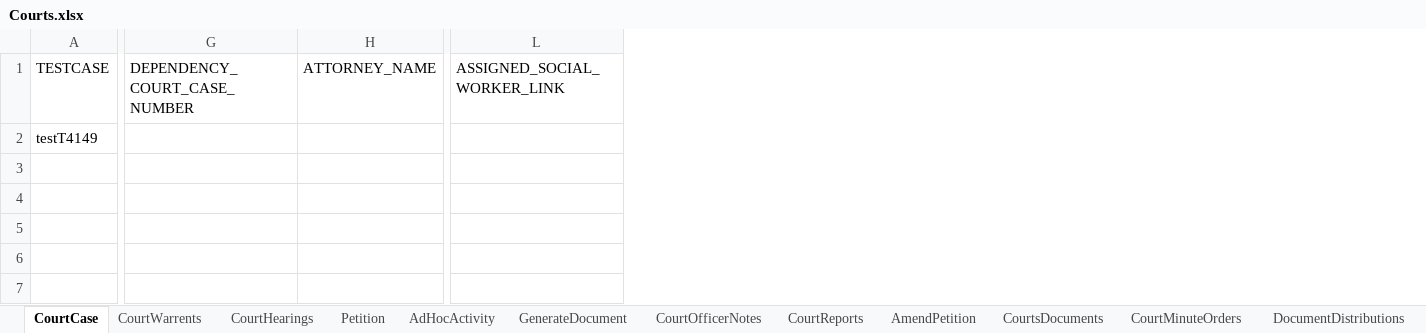
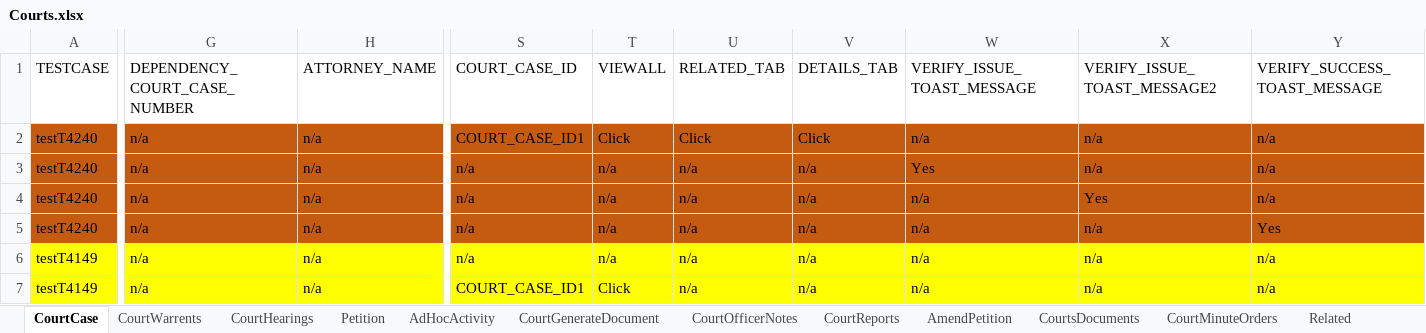
Before and after one commit to nitishhkthakur/Test_Data_repository, an Excel workbook: Courts.xlsx, sheet CourtCase, drawn as a sheet; only a part is shown, gaps mark what is left out; values as stored, in another font and other column widths than the file's, no borders; removed rows and columns are numbered as before the commit, all else as after; rows hold the shown columns only; the diff covers the shown part only; the diff names each change by its address in the sheet, - before the commit and + after, or states it on an @@ line.

```diff
--- a/Courts.xlsx (sheet CourtCase)
+++ b/Courts.xlsx (sheet CourtCase)
-sheet tab: GenerateDocument
+sheet tab: CourtGenerateDocument
+sheet tab: Related
-column L (ASSIGNED_SOCIAL_WORKER_LINK), empty
+column S (COURT_CASE_ID), row 6: n/a
+column T (VIEWALL), row 6: n/a
+column U (RELATED_TAB), row 6: n/a
+column V (DETAILS_TAB), row 6: n/a
+column W (VERIFY_ISSUE_TOAST_MESSAGE), row 6: n/a
+column X (VERIFY_ISSUE_TOAST_MESSAGE2), row 6: n/a
+column Y (VERIFY_SUCCESS_TOAST_MESSAGE), row 6: n/a
+row 2: testT4240 | n/a | n/a | COURT_CASE_ID1 | Click | Click | Click | n/a | n/a | n/a
+row 3: testT4240 | n/a | n/a | n/a | n/a | n/a | n/a | Yes | n/a | n/a
+row 4: testT4240 | n/a | n/a | n/a | n/a | n/a | n/a | n/a | Yes | n/a
+row 5: testT4240 | n/a | n/a | n/a | n/a | n/a | n/a | n/a | n/a | Yes
-A6:H6 fill: none
+A6:H6 fill: #FFFF00
-G6 (DEPENDENCY_COURT_CASE_NUMBER): (empty)
+G6 (DEPENDENCY_COURT_CASE_NUMBER): n/a
-H6 (ATTORNEY_NAME): (empty)
+H6 (ATTORNEY_NAME): n/a
+row 7: testT4149 | n/a | n/a | COURT_CASE_ID1 | Click | n/a | n/a | n/a | n/a | n/a
```
Also changed, not shown: 8 edited cells and cell formats elsewhere in this sheet, sheet CourtHearings, sheet AmendPetition, sheet CourtMinuteOrders, sheet CourtGenerateDocument, sheet CourtWarrents, sheet Petition, 3 more sheets, other sheet tabs, Folio.xlsx, TestDataMappingSheet.xlsx.
